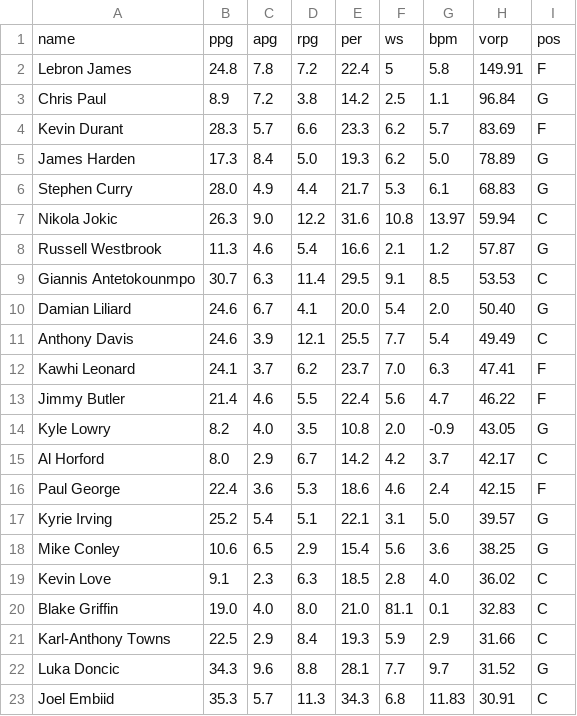
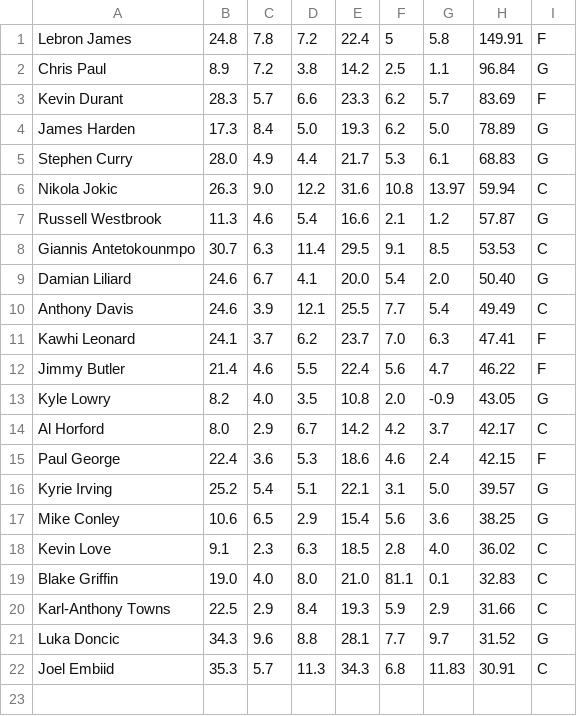
Before and after one commit to bradeu/fantasy-basketball, a CSV file: data/players.csv, drawn as a sheet.

```diff
--- a/data/players.csv
+++ b/data/players.csv
@@ -1,2 +1 @@
-name, ppg, apg, rpg, per, ws, bpm, vorp, pos
 Lebron James,24.8,7.8,7.2,22.4,5,5.8,149.91,F
```
Also changed, not shown: 1 other file.
